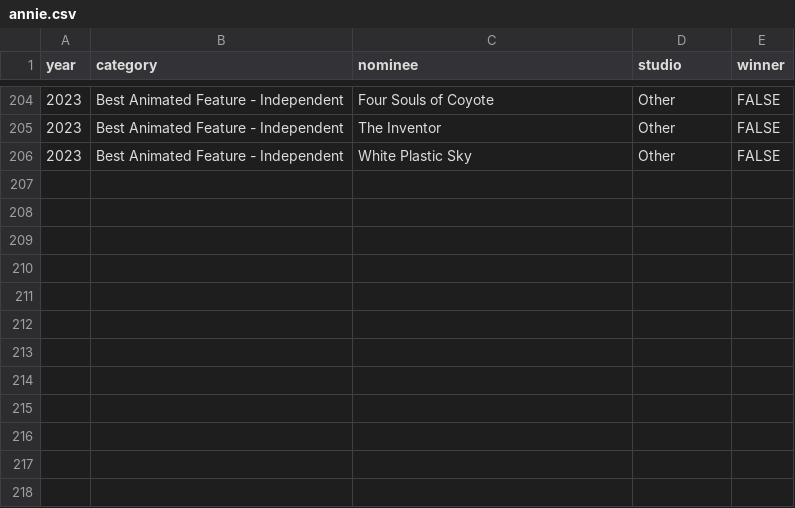
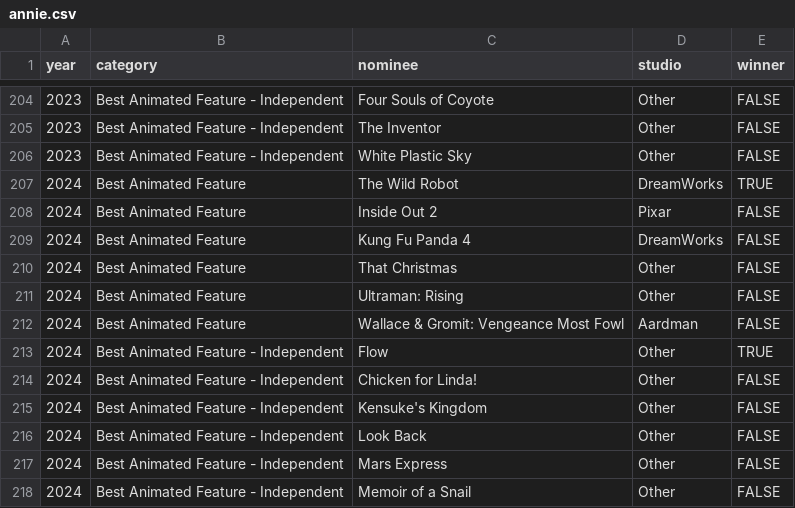
Before and after one commit to eugenerbl/animated-film-awards, a CSV file: annie.csv, drawn as a sheet; only a part is shown, gaps mark what is left out.

```diff
--- a/annie.csv
+++ b/annie.csv
@@ -206 +206,13 @@
 2023,Best Animated Feature - Independent,White Plastic Sky,Other,FALSE
+2024,Best Animated Feature,The Wild Robot,DreamWorks,TRUE
+2024,Best Animated Feature,Inside Out 2,Pixar,FALSE
+2024,Best Animated Feature,Kung Fu Panda 4,DreamWorks,FALSE
+2024,Best Animated Feature,That Christmas,Other,FALSE
+2024,Best Animated Feature,Ultraman: Rising,Other,FALSE
+2024,Best Animated Feature,Wallace & Gromit: Vengeance Most Fowl,Aardman,FALSE
+2024,Best Animated Feature - Independent,Flow,Other,TRUE
+2024,Best Animated Feature - Independent,Chicken for Linda!,Other,FALSE
+2024,Best Animated Feature - Independent,Kensuke's Kingdom,Other,FALSE
+2024,Best Animated Feature - Independent,Look Back,Other,FALSE
+2024,Best Animated Feature - Independent,Mars Express,Other,FALSE
+2024,Best Animated Feature - Independent,Memoir of a Snail,Other,FALSE
```
Also changed, not shown: bafta.csv, globe.csv, 3 other files.
